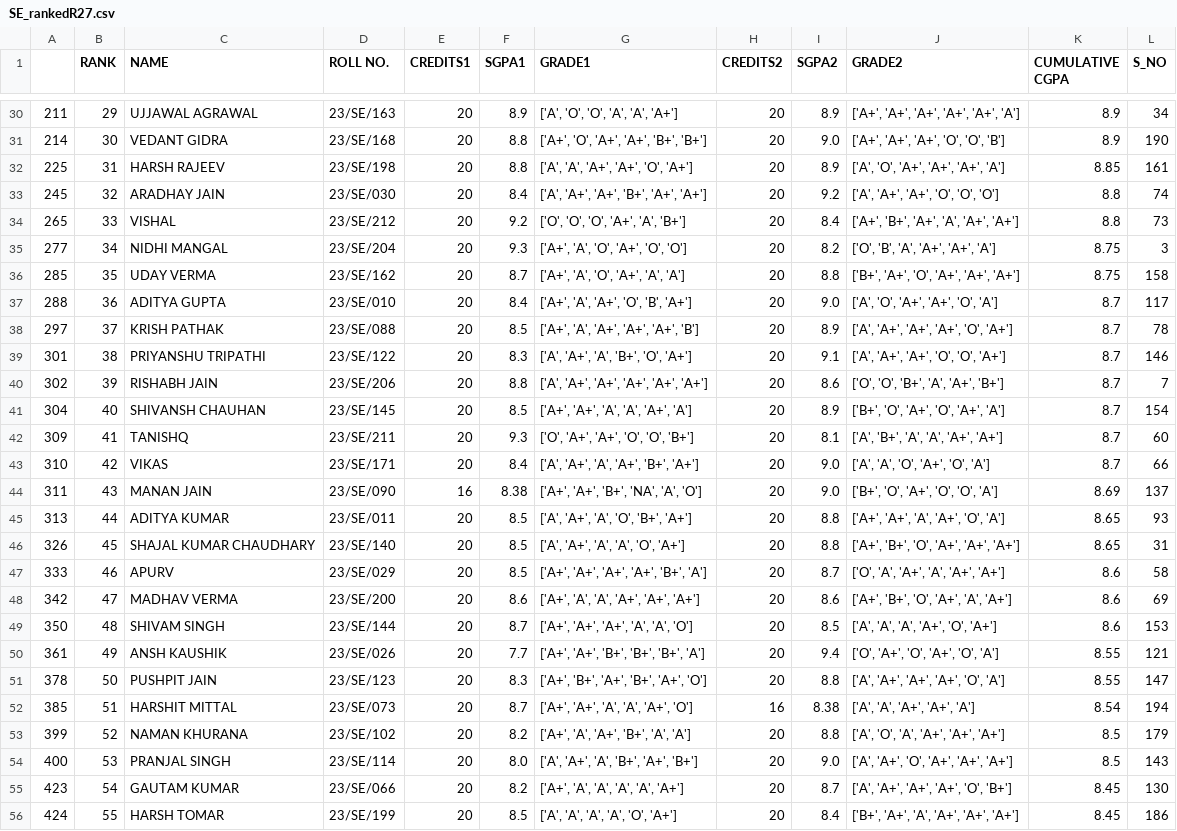
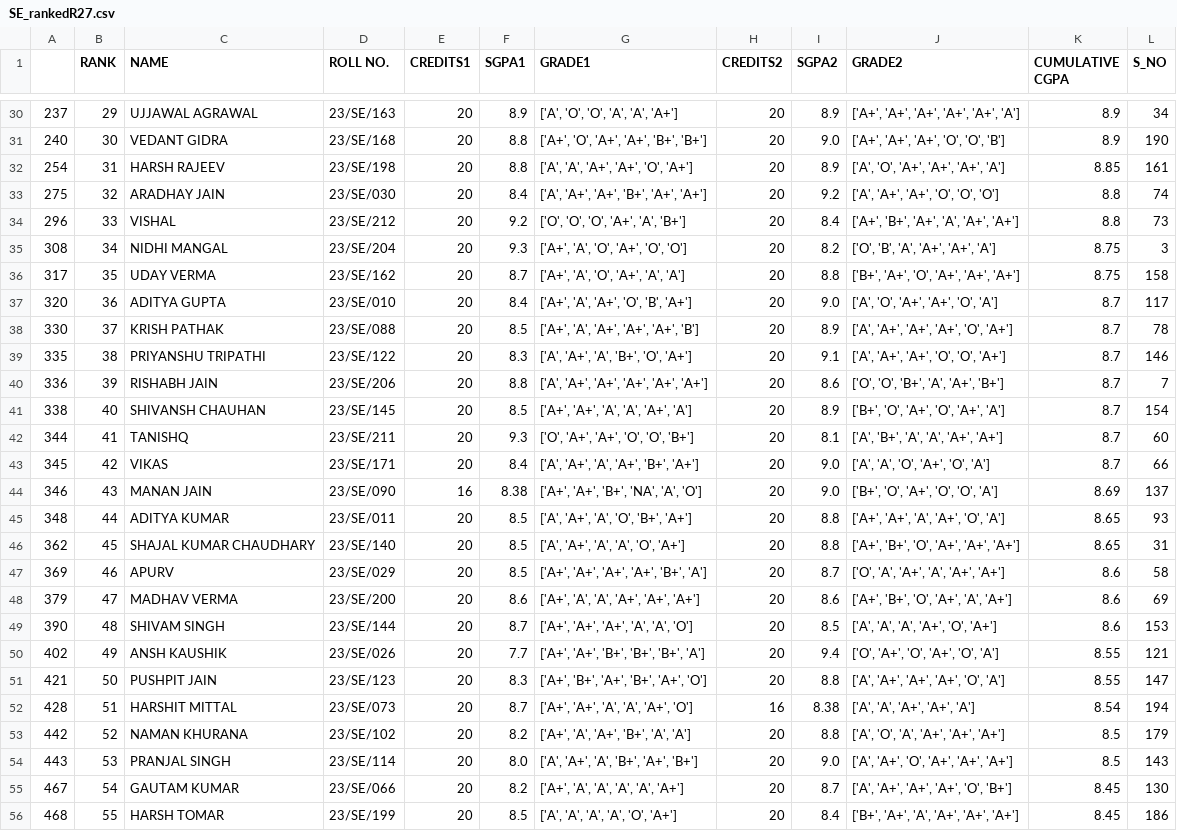
Before and after one commit to shivamrajput-py/See-Your-Results, a CSV file: Extracting_Result_Data/ranked_results_csv/SE_rankedR27.csv, drawn as a sheet; only a part is shown, gaps mark what is left out; the diff covers the shown part only; the diff names each change by its address in the sheet, - before the commit and + after, or states it on an @@ line.

```diff
--- a/Extracting_Result_Data/ranked_results_csv/SE_rankedR27.csv
+++ b/Extracting_Result_Data/ranked_results_csv/SE_rankedR27.csv
-A30: 211
+A30: 237
-A31: 214
+A31: 240
-A32: 225
+A32: 254
-A33: 245
+A33: 275
-A34: 265
+A34: 296
-A35: 277
+A35: 308
-A36: 285
+A36: 317
-A37: 288
+A37: 320
-A38: 297
+A38: 330
-A39: 301
+A39: 335
-A40: 302
+A40: 336
-A41: 304
+A41: 338
-A42: 309
+A42: 344
-A43: 310
+A43: 345
-A44: 311
+A44: 346
-A45: 313
+A45: 348
-A46: 326
+A46: 362
-A47: 333
+A47: 369
-A48: 342
+A48: 379
-A49: 350
+A49: 390
-A50: 361
+A50: 402
-A51: 378
+A51: 421
-A52: 385
+A52: 428
-A53: 399
+A53: 442
-A54: 400
+A54: 443
-A55: 423
+A55: 467
-A56: 424
+A56: 468
```
Also changed, not shown: 165 edited cells elsewhere in this file, Extracting_Result_Data/ranked_results_csv/CS_rankedR27.csv, Extracting_Result_Data/ranked_results_csv/EC_rankedR27.csv, 33 other files.
